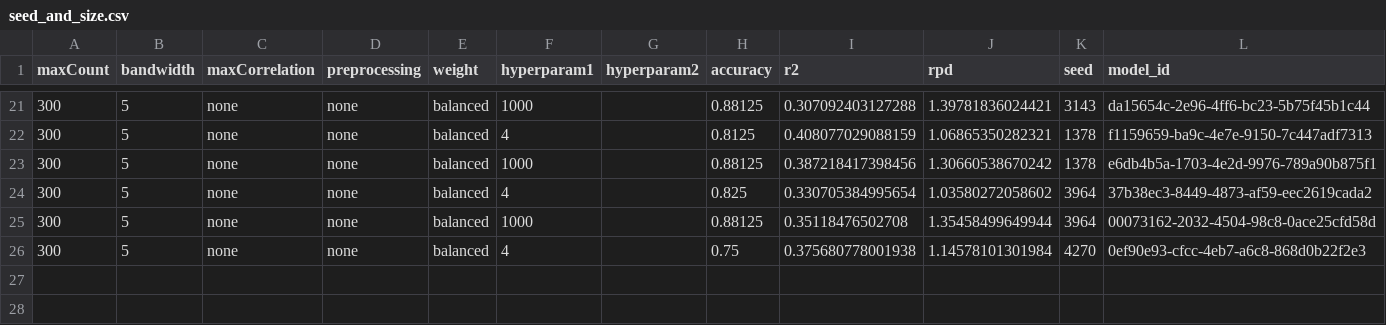
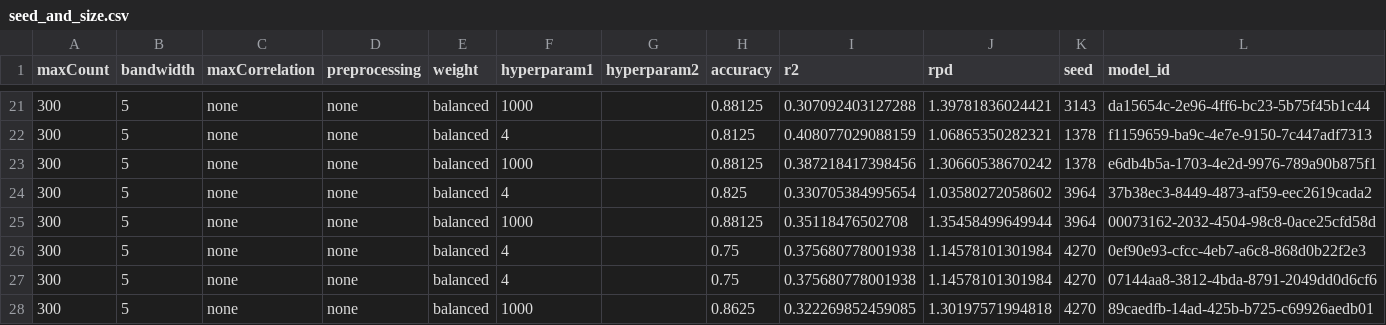
Before and after one commit to nelsopet/lecospec, a CSV file: seed_and_size.csv, drawn as a sheet; only a part is shown, gaps mark what is left out.

```diff
--- a/seed_and_size.csv
+++ b/seed_and_size.csv
@@ -26 +26,3 @@ maxCount,bandwidth,maxCorrelation,preprocessing,weight,hyperparam1,hyperparam2,a
 300,5,none,none,balanced,4,,0.75,0.375680778001938,1.14578101301984,4270,0ef90e93-cfcc-4eb7-a6c8-868d0b22f2e3
+300,5,none,none,balanced,4,,0.75,0.375680778001938,1.14578101301984,4270,07144aa8-3812-4bda-8791-2049dd0d6cf6
+300,5,none,none,balanced,1000,,0.8625,0.322269852459085,1.30197571994818,4270,89caedfb-14ad-425b-b725-c69926aedb01
```
Also changed, not shown: 2 other files.
